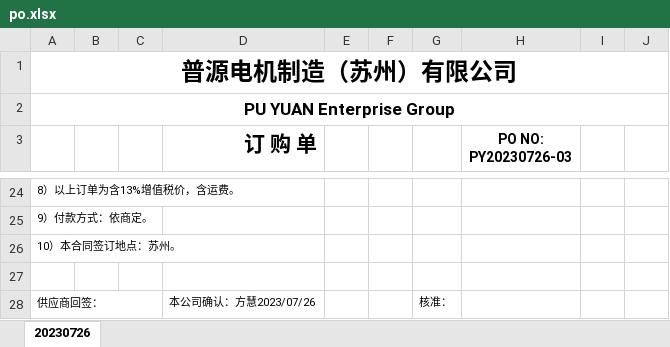
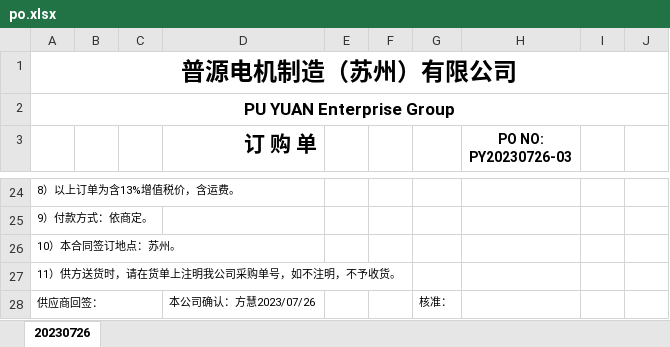
Before and after one commit to jkxyx205/sharp-admin, an Excel workbook: src/main/resources/templates/excel/po.xlsx, sheet 20230726, drawn as a sheet; only a part is shown, gaps mark what is left out; values as stored, in another font and other column widths than the file's, no borders; charts and pictures not drawn; the diff names each change by its address in the sheet, - before the commit and + after, or states it on an @@ line.

Commit message:
fix: 修改采购订单协议

```diff
--- a/src/main/resources/templates/excel/po.xlsx (sheet 20230726)
+++ b/src/main/resources/templates/excel/po.xlsx (sheet 20230726)
-A27: (empty)
+A27: 11）供方送货时，请在货单上注明我公司采购单号，如不注明，不予收货。
```
